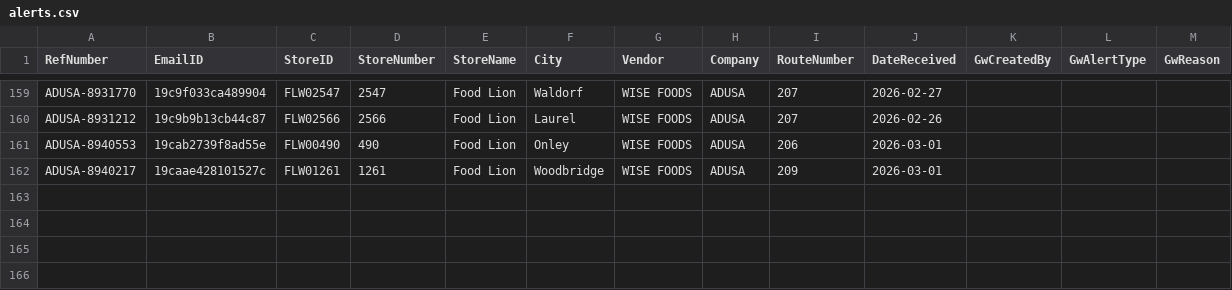
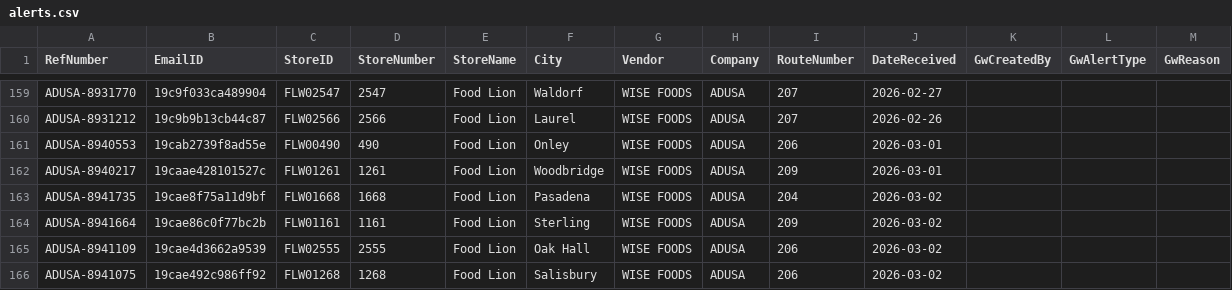
Before and after one commit to Mahpour4/Map-tracker, a CSV file: src/data/alerts.csv, drawn as a sheet; only a part is shown, gaps mark what is left out; the diff names each change by its address in the sheet, - before the commit and + after, or states it on an @@ line.

Commit message:
Update alerts.csv from Map Tracker app

```diff
--- a/src/data/alerts.csv
+++ b/src/data/alerts.csv
+row 163: ADUSA-8941735 | 19cae8f75a11d9bf | FLW01668 | 1668 | Food Lion | Pasadena | WISE FOODS | ADUSA | 204 | 2026-03-02
+row 164: ADUSA-8941664 | 19cae86c0f77bc2b | FLW01161 | 1161 | Food Lion | Sterling | WISE FOODS | ADUSA | 209 | 2026-03-02
+row 165: ADUSA-8941109 | 19cae4d3662a9539 | FLW02555 | 2555 | Food Lion | Oak Hall | WISE FOODS | ADUSA | 206 | 2026-03-02
+row 166: ADUSA-8941075 | 19cae492c986ff92 | FLW01268 | 1268 | Food Lion | Salisbury | WISE FOODS | ADUSA | 206 | 2026-03-02
```
